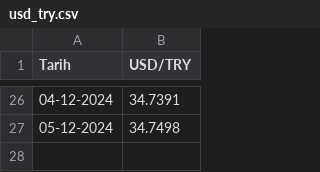
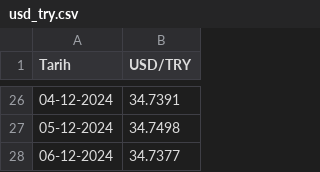
Before and after one commit to muhtalipdede/currencies-tcmb, a CSV file: usd_try.csv, drawn as a sheet; only a part is shown, gaps mark what is left out; the diff names each change by its address in the sheet, - before the commit and + after, or states it on an @@ line.

```diff
--- a/usd_try.csv
+++ b/usd_try.csv
+row 28: 06-12-2024 | 34.7377
```
